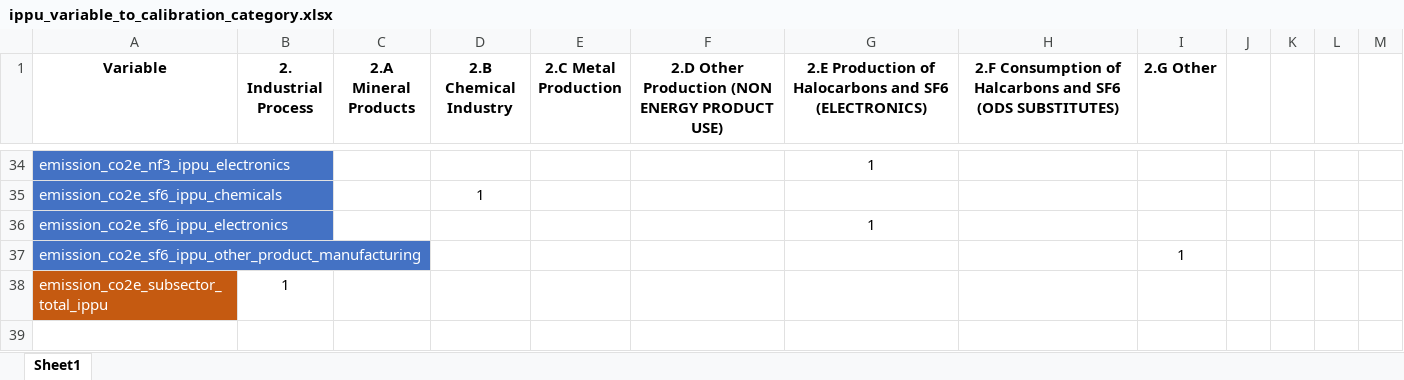
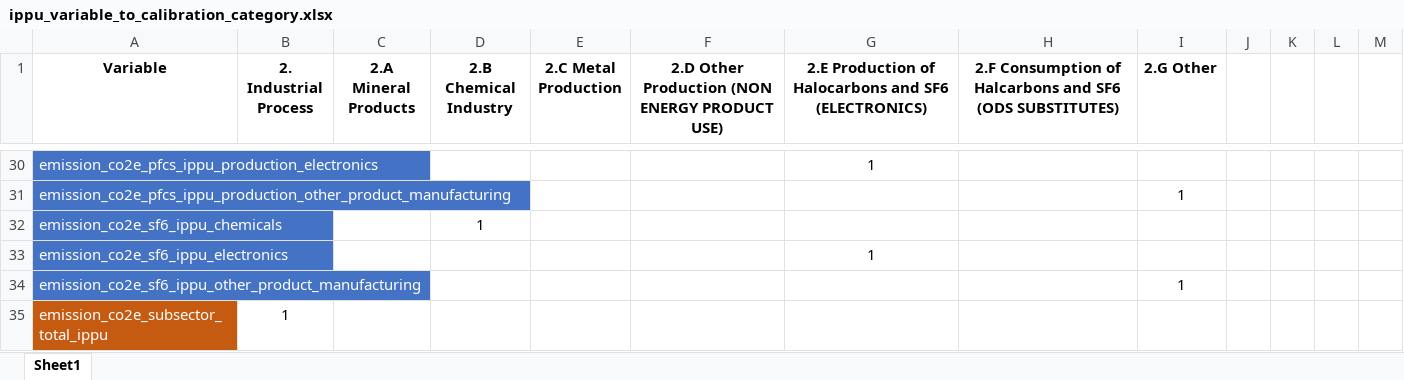
Before and after one commit to jarojasag/lac_decarbonization, an Excel workbook: ref/preliminary_calibration_info/ippu_variable_to_calibration_category.xlsx, sheet Sheet1, drawn as a sheet; only a part is shown, gaps mark what is left out; values as stored, in another font and other column widths than the file's, no borders; conditional formats and table styles not drawn; addresses are those after the commit; the diff covers the shown part only; the diff names each change by its address in the sheet, - before the commit and + after, or states it on an @@ line.

Commit message:
updated calibration matrix for IPPU

```diff
--- a/ref/preliminary_calibration_info/ippu_variable_to_calibration_category.xlsx (sheet Sheet1)
+++ b/ref/preliminary_calibration_info/ippu_variable_to_calibration_category.xlsx (sheet Sheet1)
-A30 (Variable): emission_co2e_nf3_ippu_electronics
+A30 (Variable): emission_co2e_pfcs_ippu_production_electronics
+row 31: emission_co2e_pfcs_ippu_production_other_product_manufacturing |  |  |  |  |  |  |  | 1
```
Also changed, not shown: 9 added rows, 13 removed rows and 11 edited cells elsewhere in this sheet, ref/ingestion/parameters_demo/model_input_variables_ce_demo.xlsx, 2 other files.
